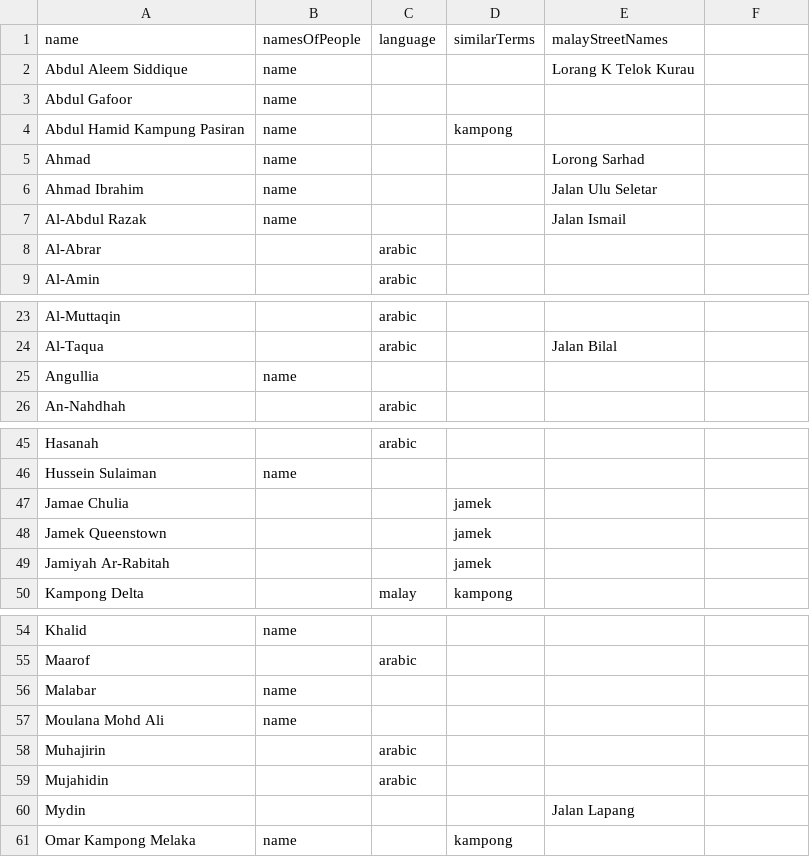
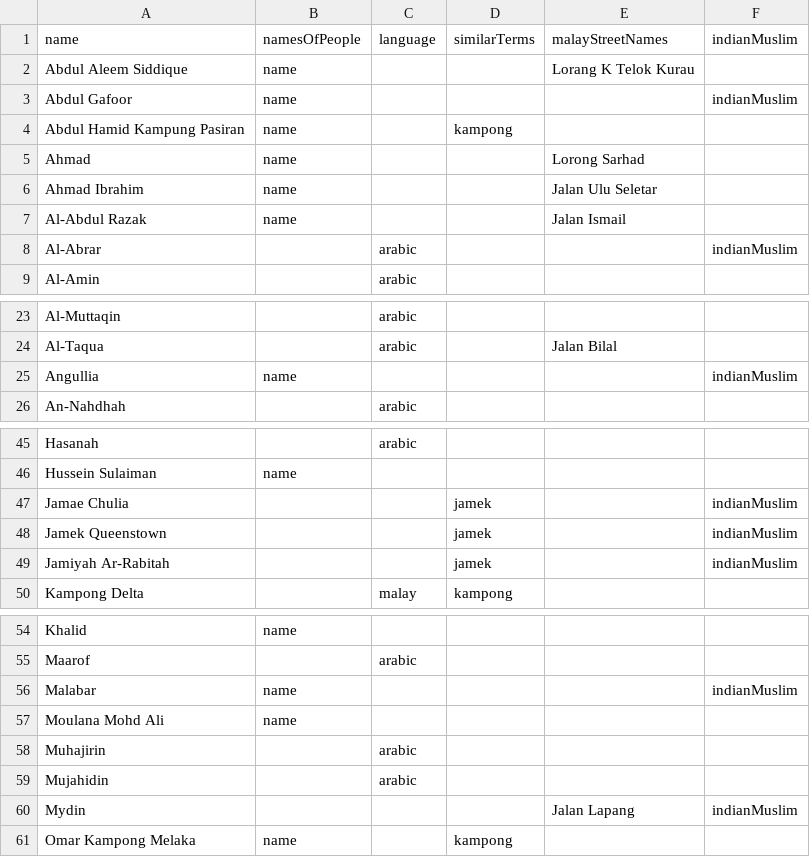
Before and after one commit to sitiaish/sg-masjid-project, a CSV file: public/data/mosque-names.csv, drawn as a sheet; only a part is shown, gaps mark what is left out; the diff names each change by its address in the sheet, - before the commit and + after, or states it on an @@ line.

```diff
--- a/public/data/mosque-names.csv
+++ b/public/data/mosque-names.csv
-F1: (empty)
+F1: indianMuslim
-F3: (empty)
+F3: indianMuslim
-F8: (empty)
+F8: indianMuslim
-F25: (empty)
+F25: indianMuslim
-F47:F49: (empty)
+F47:F49: indianMuslim
-F56: (empty)
+F56: indianMuslim
-F60: (empty)
+F60: indianMuslim
```
Also changed, not shown: public/data/data.csv, 27 other files.
